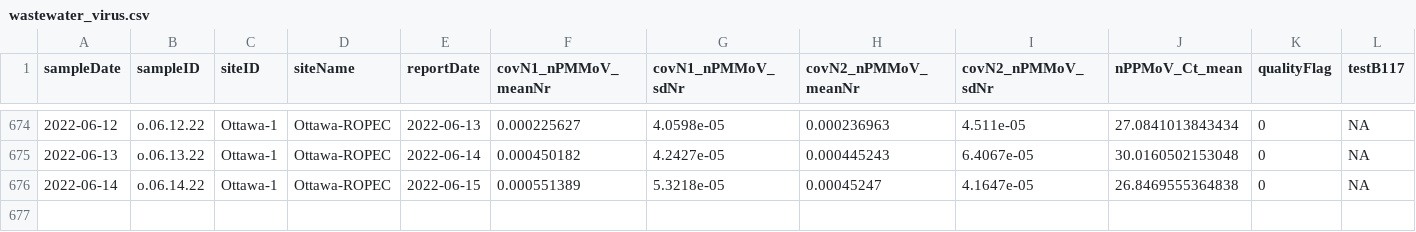
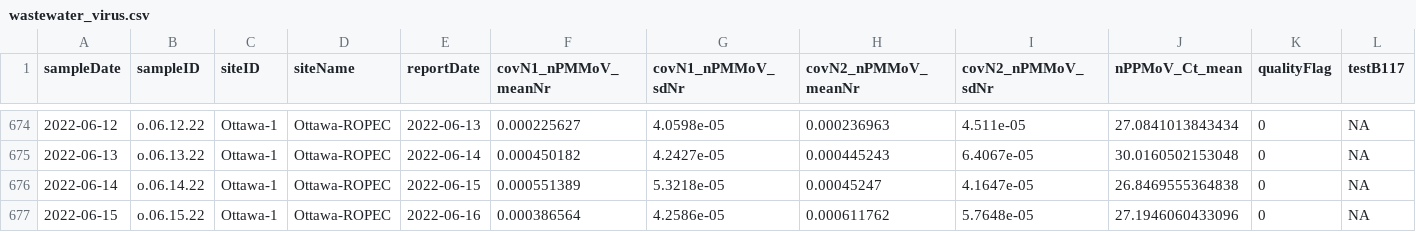
Before and after one commit to Delatolla-lab/PHESD, a CSV file: Wastewater/Ottawa/Data/wastewater_virus.csv, drawn as a sheet; only a part is shown, gaps mark what is left out; rows hold the shown columns only; the diff names each change by its address in the sheet, - before the commit and + after, or states it on an @@ line.

```diff
--- a/Wastewater/Ottawa/Data/wastewater_virus.csv
+++ b/Wastewater/Ottawa/Data/wastewater_virus.csv
+row 677: 2022-06-15 | o.06.15.22 | Ottawa-1 | Ottawa-ROPEC | 2022-06-16 | 0.000386564 | 4.2586e-05 | 0.000611762 | 5.7648e-05 | 27.1946060433096 | 0 | NA
```
Also changed, not shown: Wastewater/Ottawa/Data/wwMeasure.csv.
